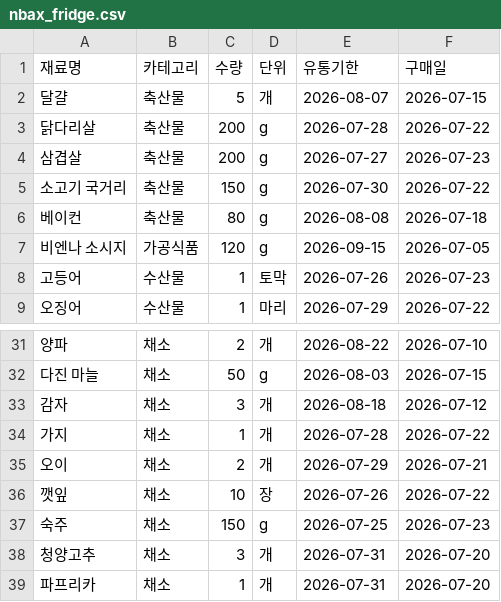
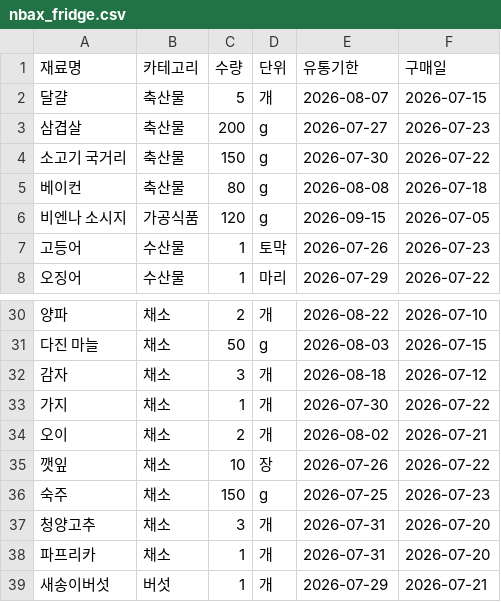
Before and after one commit to uemy6unoh/skala4_nbax, a CSV file: data/nbax_fridge.csv, drawn as a sheet; only a part is shown, gaps mark what is left out; the shorter side is filled out with more unchanged rows.

Commit message:
edit: adjust fridge inventory balance

```diff
--- a/data/nbax_fridge.csv
+++ b/data/nbax_fridge.csv
@@ -2,3 +2,2 @@
 달걀,축산물,5,개,2026-08-07,2026-07-15
-닭다리살,축산물,200,g,2026-07-28,2026-07-22
 삼겹살,축산물,200,g,2026-07-27,2026-07-23
@@ -33,4 +32,4 @@
 감자,채소,3,개,2026-08-18,2026-07-12
-가지,채소,1,개,2026-07-28,2026-07-22
-오이,채소,2,개,2026-07-29,2026-07-21
+가지,채소,1,개,2026-07-30,2026-07-22
+오이,채소,2,개,2026-08-02,2026-07-21
 깻잎,채소,10,장,2026-07-26,2026-07-22
```
